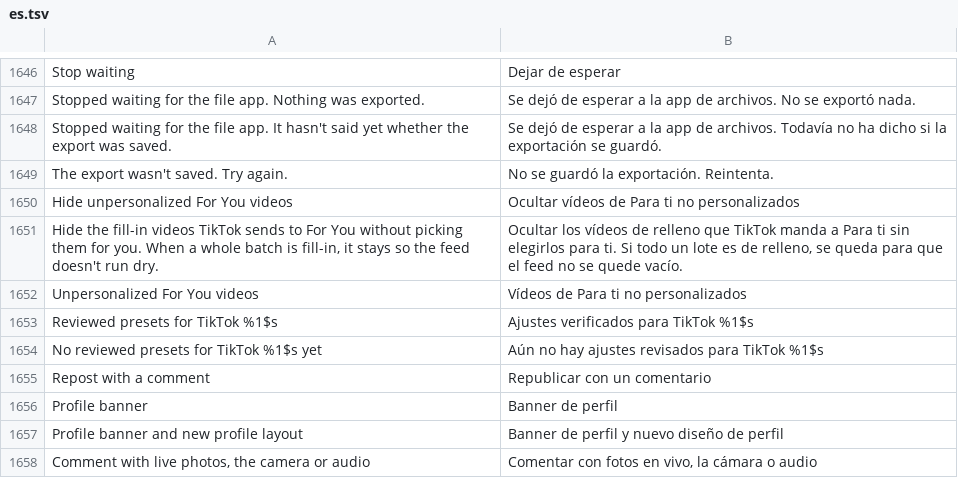
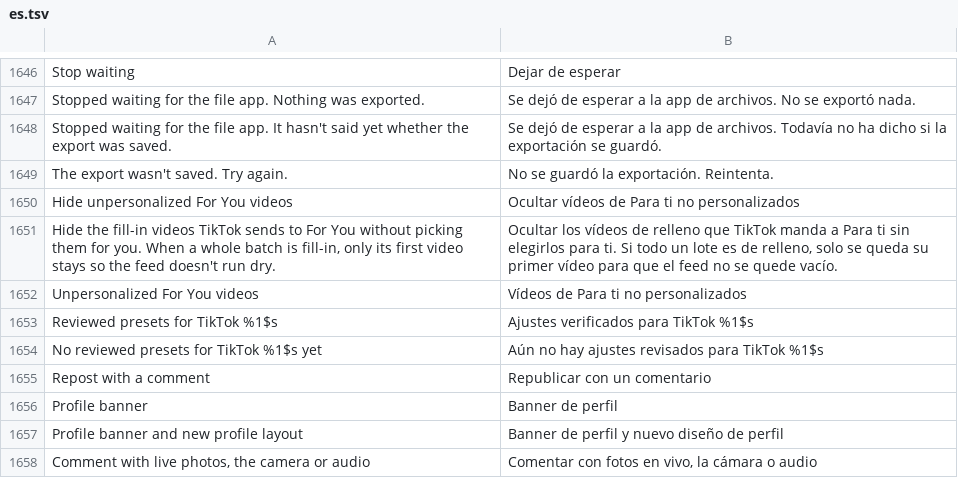
Before and after one commit to SysAdminDoc/HushFeed, a TSV file: extensions/tiktok/src/main/l10n/es.tsv, drawn as a sheet; only a part is shown, gaps mark what is left out.

```diff
--- a/extensions/tiktok/src/main/l10n/es.tsv
+++ b/extensions/tiktok/src/main/l10n/es.tsv
@@ -1650,3 +1650,3 @@ The export wasn't saved. Try again.	No se guardó la exportación. Reintenta.
 Hide unpersonalized For You videos	Ocultar vídeos de Para ti no personalizados
-Hide the fill-in videos TikTok sends to For You without picking them for you. When a whole batch is fill-in, it stays so the feed doesn't run dry.	Ocultar los vídeos de relleno que TikTok manda a Para ti sin elegirlos para ti. Si todo un lote es de relleno, se queda para que el feed no se quede vacío.
+Hide the fill-in videos TikTok sends to For You without picking them for you. When a whole batch is fill-in, only its first video stays so the feed doesn't run dry.	Ocultar los vídeos de relleno que TikTok manda a Para ti sin elegirlos para ti. Si todo un lote es de relleno, solo se queda su primer vídeo para que el feed no se quede vacío.
 Unpersonalized For You videos	Vídeos de Para ti no personalizados
```
Also changed, not shown: extensions/tiktok/src/main/l10n/az.tsv, extensions/tiktok/src/main/l10n/it.tsv, 23 other files.
